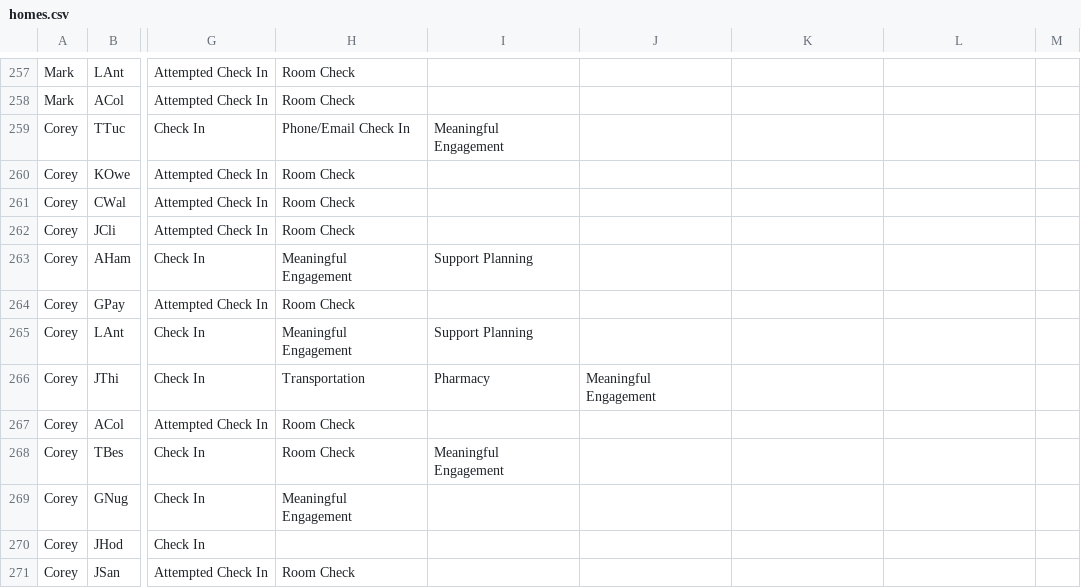
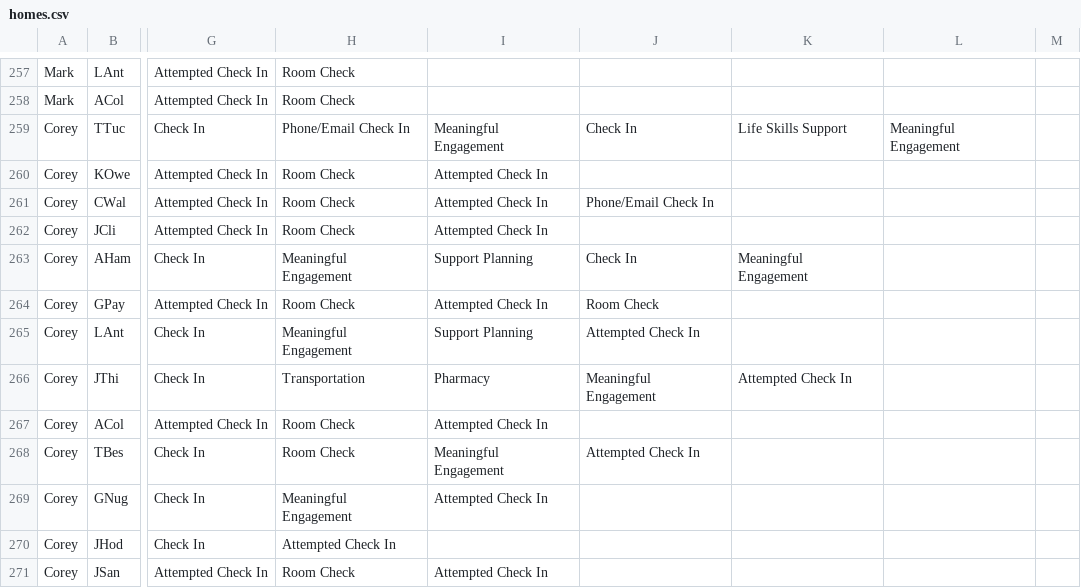
Before and after one commit to rcahill-code/homes-live, a CSV file: data/homes.csv, drawn as a sheet; only a part is shown, gaps mark what is left out; the diff names each change by its address in the sheet, - before the commit and + after, or states it on an @@ line.

```diff
--- a/data/homes.csv
+++ b/data/homes.csv
-J259: (empty)
+J259: Check In
-K259: (empty)
+K259: Life Skills Support
-L259: (empty)
+L259: Meaningful Engagement
-I260:I262: (empty)
+I260:I262: Attempted Check In
-J261: (empty)
+J261: Phone/Email Check In
-J263: (empty)
+J263: Check In
-K263: (empty)
+K263: Meaningful Engagement
-I264: (empty)
+I264: Attempted Check In
-J264: (empty)
+J264: Room Check
-J265: (empty)
+J265: Attempted Check In
-K266: (empty)
+K266: Attempted Check In
-I267: (empty)
+I267: Attempted Check In
-J268: (empty)
+J268: Attempted Check In
-I269: (empty)
+I269: Attempted Check In
-H270: (empty)
+H270: Attempted Check In
-I271: (empty)
+I271: Attempted Check In
```
